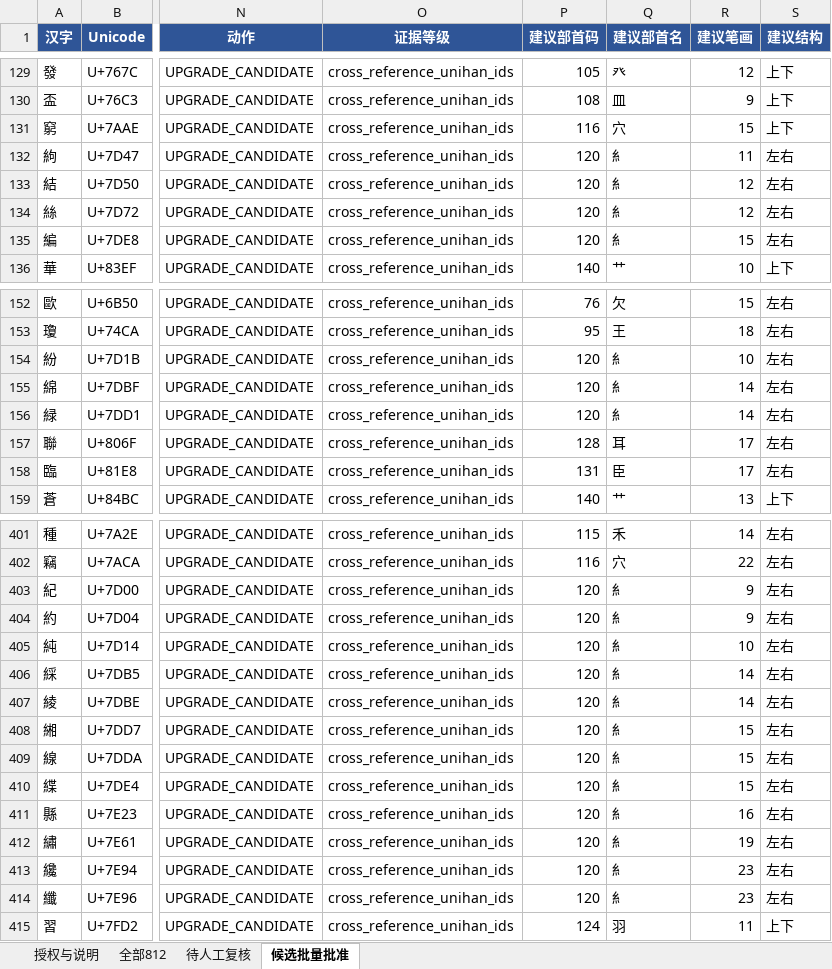
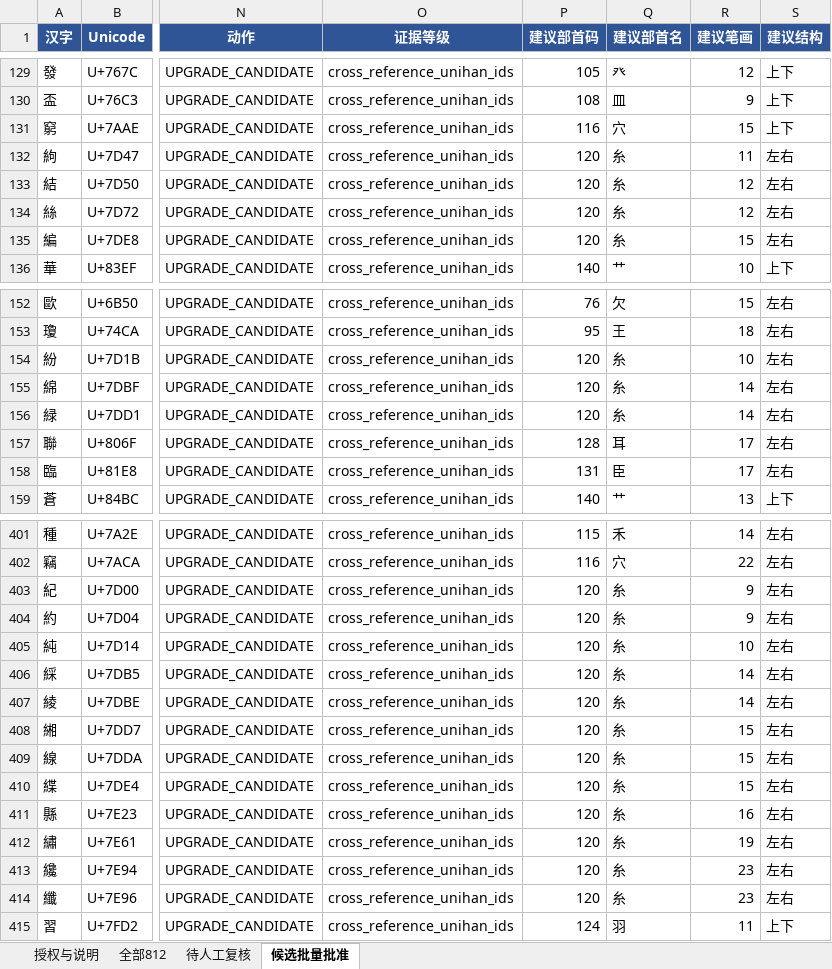
Before and after one commit to zairkliu/CNBE-32-Chinese-Native-Binary-Encoding, an Excel workbook: evidence/validation/CNBE覆盖缺口人工复核_2026-08-06.xlsx, sheet 候选批量批准, drawn as a sheet; only a part is shown, gaps mark what is left out; values as stored, in another font and other column widths than the file's, no borders; the diff covers the shown part only; the diff names each change by its address in the sheet, - before the commit and + after, or states it on an @@ line.

```diff
--- a/evidence/validation/CNBE覆盖缺口人工复核_2026-08-06.xlsx (sheet 候选批量批准)
+++ b/evidence/validation/CNBE覆盖缺口人工复核_2026-08-06.xlsx (sheet 候选批量批准)
-Q132:Q135 (建议部首名): 糹
+Q132:Q135 (建议部首名): 糸
-Q154:Q156 (建议部首名): 糹
+Q154:Q156 (建议部首名): 糸
-Q403:Q414 (建议部首名): 糹
+Q403:Q414 (建议部首名): 糸
```
Also changed, not shown: 48 edited cells elsewhere in this sheet, sheet 全部812, 5 other files.
